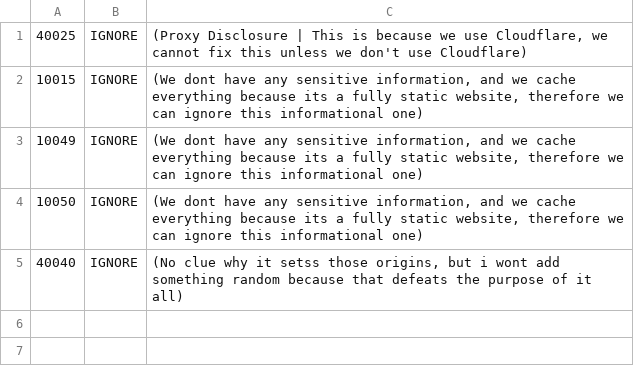
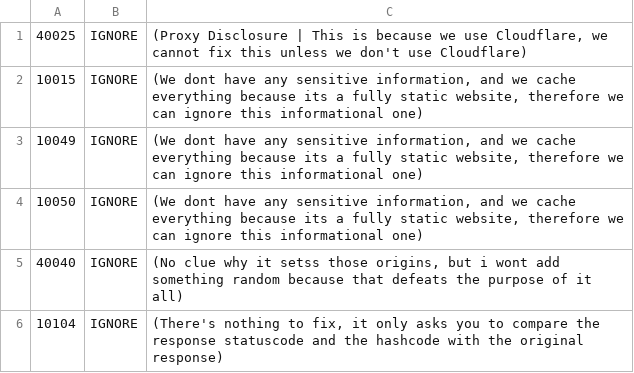
Before and after one commit to The-Research-Realm/rockraidersrocks, a TSV file: .github/.zap/rules.tsv, drawn as a sheet; the diff names each change by its address in the sheet, - before the commit and + after, or states it on an @@ line.

Commit message:
Update rules.tsv

```diff
--- a/.github/.zap/rules.tsv
+++ b/.github/.zap/rules.tsv
+row 6: 10104 | IGNORE | (There's nothing to fix, it only asks you to compare the response statuscode and the hashcode with the original response)
```
